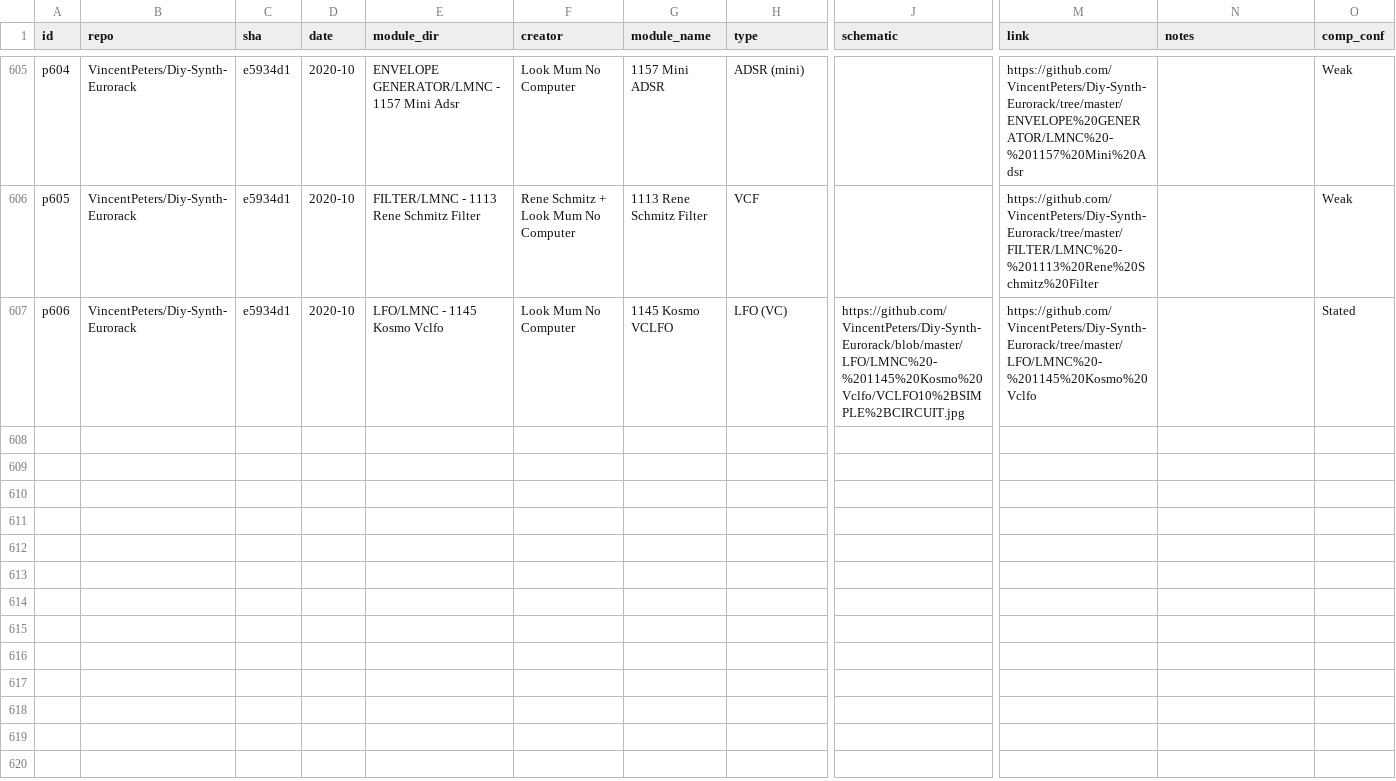
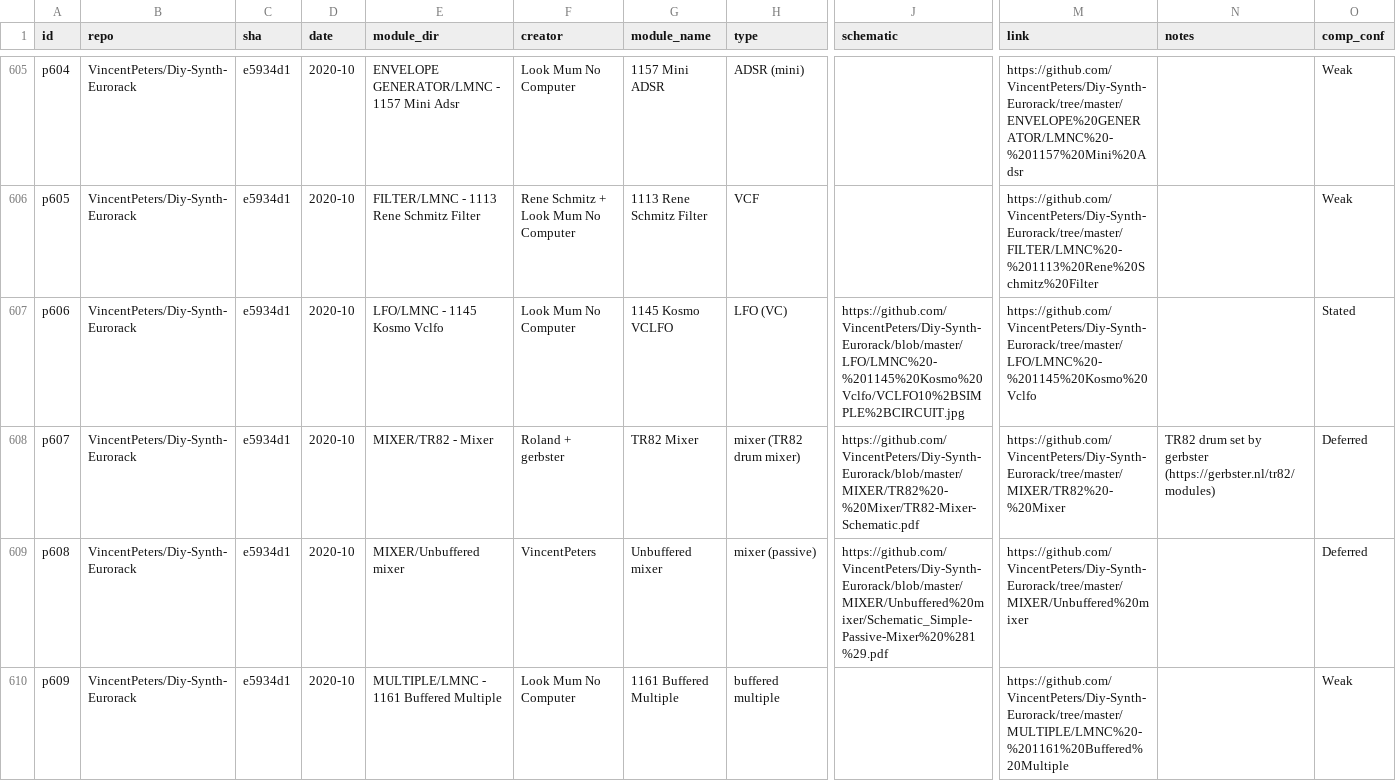
Before and after one commit to daaaaaaaaaniel/my-awesome-eurorack, a TSV file: data/modules.tsv, drawn as a sheet; only a part is shown, gaps mark what is left out; rows hold the shown columns only; the diff covers the shown part only; the diff names each change by its address in the sheet, - before the commit and + after, or states it on an @@ line.

```diff
--- a/data/modules.tsv
+++ b/data/modules.tsv
+row 608: p607 | VincentPeters/Diy-Synth-Eurorack | e5934d1 | 2020-10 | MIXER/TR82 - Mixer | Roland + gerbster | TR82 Mixer | mixer (TR82 drum mixer) | https://github.com/VincentPeters/Diy-Synth-Eurorack/blob/master/MIXER/TR82%20-%20Mixer/TR82-Mixer-Schematic.pdf | https://github.com/VincentPeters/Diy-Synth-Eurorack/tree/master/MIXER/TR82%20-%20Mixer | TR82 drum set by gerbster (https://gerbster.nl/tr82/modules) | Deferred
+row 609: p608 | VincentPeters/Diy-Synth-Eurorack | e5934d1 | 2020-10 | MIXER/Unbuffered mixer | VincentPeters | Unbuffered mixer | mixer (passive) | https://github.com/VincentPeters/Diy-Synth-Eurorack/blob/master/MIXER/Unbuffered%20mixer/Schematic_Simple-Passive-Mixer%20%281%29.pdf | https://github.com/VincentPeters/Diy-Synth-Eurorack/tree/master/MIXER/Unbuffered%20mixer |  | Deferred
+row 610: p609 | VincentPeters/Diy-Synth-Eurorack | e5934d1 | 2020-10 | MULTIPLE/LMNC - 1161 Buffered Multiple | Look Mum No Computer | 1161 Buffered Multiple | buffered multiple |  | https://github.com/VincentPeters/Diy-Synth-Eurorack/tree/master/MULTIPLE/LMNC%20-%201161%20Buffered%20Multiple |  | Weak
```
Also changed, not shown: 3 added rows elsewhere in this file, data/runlist.tsv, data/skips.tsv, 4 other files.
